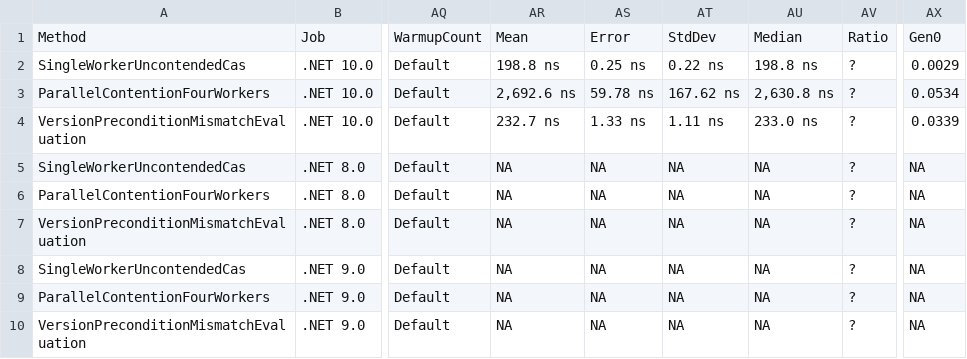
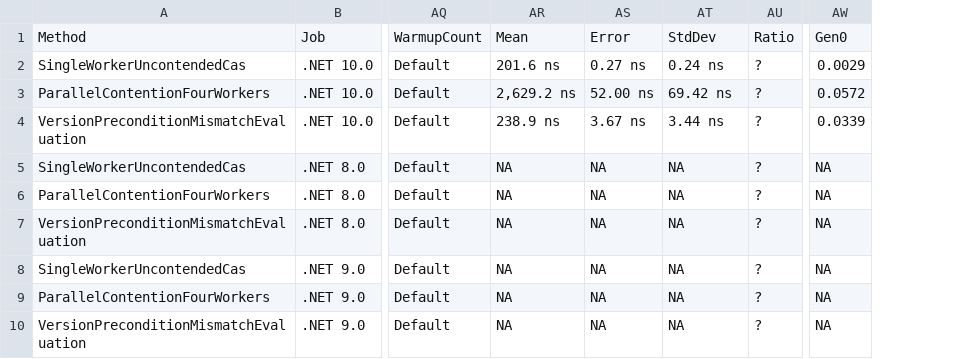
Before and after one commit to ericksonlopezf/dotnet-concurrency, a CSV file: benchmarks/results/results/EricksonLopez.Concurrency.Benchmarks.OptimisticContentionBenchmarks-report.csv, drawn as a sheet; only a part is shown, gaps mark what is left out; removed rows and columns are numbered as before the commit, all else as after; the diff names each change by its address in the sheet, - before the commit and + after, or states it on an @@ line.

```diff
--- a/benchmarks/results/results/EricksonLopez.Concurrency.Benchmarks.OptimisticContentionBenchmarks-report.csv
+++ b/benchmarks/results/results/EricksonLopez.Concurrency.Benchmarks.OptimisticContentionBenchmarks-report.csv
-column AU, rows 1-10: Median | 198.8 ns | 2,630.8 ns | 233.0 ns | NA | NA | NA | NA | NA | NA
-AR2: 198.8 ns
+AR2: 201.6 ns
-AS2: 0.25 ns
+AS2: 0.27 ns
-AT2: 0.22 ns
+AT2: 0.24 ns
-AR3: 2,692.6 ns
+AR3: 2,629.2 ns
-AS3: 59.78 ns
+AS3: 52.00 ns
-AT3: 167.62 ns
+AT3: 69.42 ns
-AW3: 0.0534
+AW3: 0.0572
-AR4: 232.7 ns
+AR4: 238.9 ns
-AS4: 1.33 ns
+AS4: 3.67 ns
-AT4: 1.11 ns
+AT4: 3.44 ns
```
Also changed, not shown: benchmarks/results/results/EricksonLopez.Concurrency.Benchmarks.ConcurrencyBenchmarks-report.csv, benchmarks/results/results/EricksonLopez.Concurrency.Benchmarks.ConflictResolutionBenchmarks-report.csv, 18 other files.
